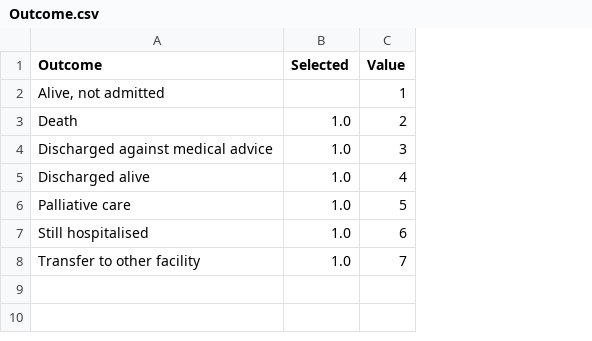
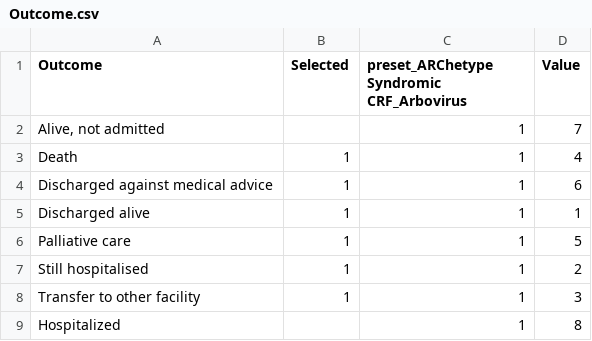
Before and after one commit to ISARICResearch/ARC, a CSV file: Lists/outcome/Outcome.csv, drawn as a sheet; addresses are those after the commit; the diff names each change by its address in the sheet, - before the commit and + after, or states it on an @@ line.

Commit message:
Update Outcome.csv

```diff
--- a/Lists/outcome/Outcome.csv
+++ b/Lists/outcome/Outcome.csv
+column C, rows 1-8: preset_ARChetype Syndromic CRF_Arbovirus | 1 | 1 | 1 | 1 | 1 | 1 | 1
-D2 (Value): 1
+D2 (Value): 7
-B3:B8 (Selected): 1.0
+B3:B8 (Selected): 1
-D3 (Value): 2
+D3 (Value): 4
-D4 (Value): 3
+D4 (Value): 6
-D5 (Value): 4
+D5 (Value): 1
-D7 (Value): 6
+D7 (Value): 2
-D8 (Value): 7
+D8 (Value): 3
+row 9: Hospitalized |  | 1 | 8
```
